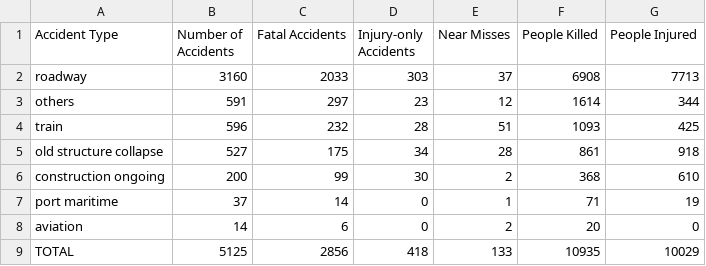
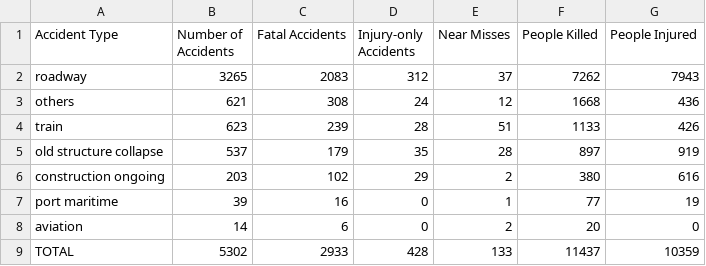
Before and after one commit to kbhattacharjeemsit-cloud/Accident-Monitor, a CSV file: SUMMARY_by_category.csv, drawn as a sheet.

```diff
--- a/SUMMARY_by_category.csv
+++ b/SUMMARY_by_category.csv
@@ -1,9 +1,9 @@
 Accident Type,Number of Accidents,Fatal Accidents,Injury-only Accidents,Near Misses,People Killed,People Injured
-roadway,3160,2033,303,37,6908,7713
-others,591,297,23,12,1614,344
-train,596,232,28,51,1093,425
-old structure collapse,527,175,34,28,861,918
-construction ongoing,200,99,30,2,368,610
-port maritime,37,14,0,1,71,19
+roadway,3265,2083,312,37,7262,7943
+others,621,308,24,12,1668,436
+train,623,239,28,51,1133,426
+old structure collapse,537,179,35,28,897,919
+construction ongoing,203,102,29,2,380,616
+port maritime,39,16,0,1,77,19
 aviation,14,6,0,2,20,0
-TOTAL,5125,2856,418,133,10935,10029
+TOTAL,5302,2933,428,133,11437,10359
```
Also changed, not shown: SUMMARY_all.csv, SUMMARY_by_cause.csv, 6 other files.
